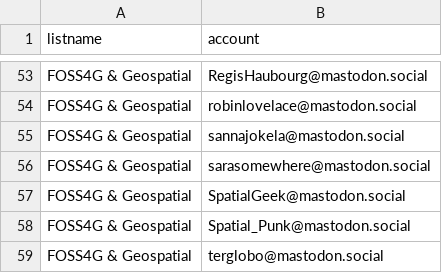
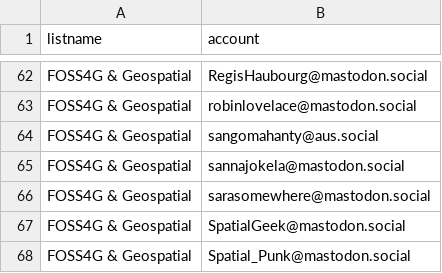
Before and after one commit to jsanz/geospatial-people-fediverse, a CSV file: accounts.csv, drawn as a sheet; only a part is shown, gaps mark what is left out; the shorter side is filled out with more unchanged rows; the diff covers the shown part only; the diff names each change by its address in the sheet, - before the commit and + after, or states it on an @@ line.

```diff
--- a/accounts.csv
+++ b/accounts.csv
+row 64: FOSS4G & Geospatial | sangomahanty@aus.social
```
Also changed, not shown: 9 added rows and 1 edited cell elsewhere in this file, 1 other file.
